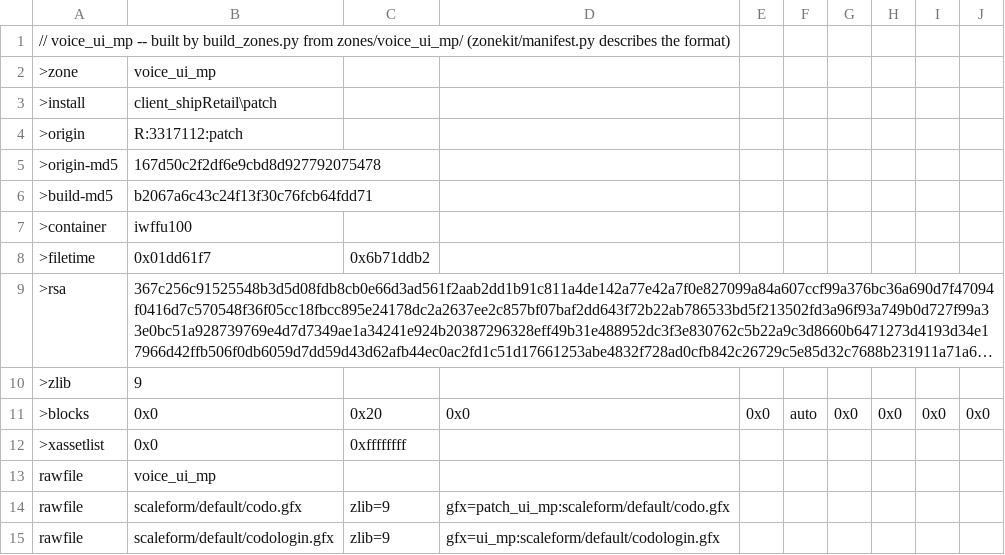
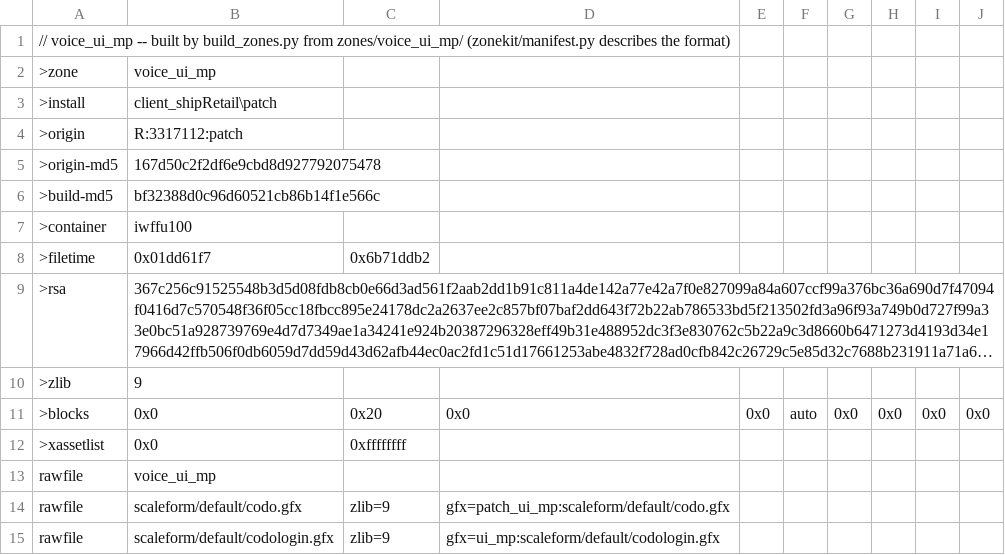
Before and after one commit to nucleur16/cod-offline-1.1.1.13, a CSV file: zone_source/voice_ui_mp.csv, drawn as a sheet; long unchanged cells end in ….

```diff
--- a/zone_source/voice_ui_mp.csv
+++ b/zone_source/voice_ui_mp.csv
@@ -5,3 +5,3 @@
 >origin-md5,167d50c2f2df6e9cbd8d927792075478
->build-md5,b2067a6c43c24f13f30c76fcb64fdd71
+>build-md5,bf32388d0c96d60521cb86b14f1e566c
 >container,iwffu100
```
Also changed, not shown: 21 other files.
